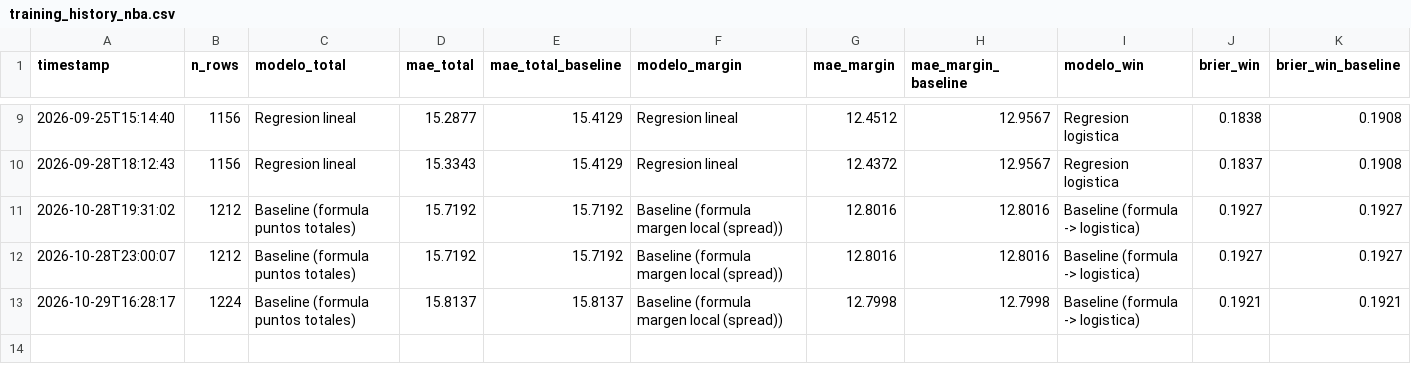
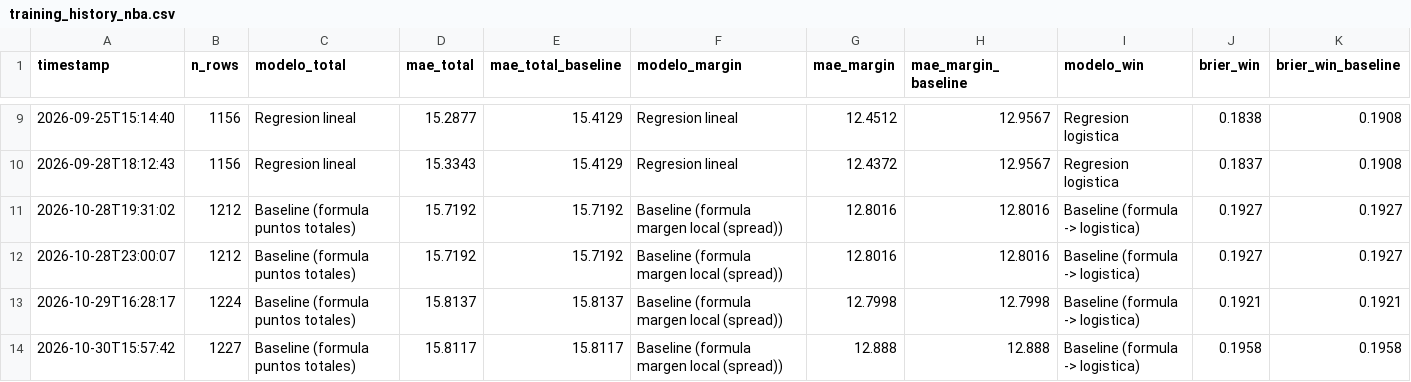
Before and after one commit to BrandonPalmaJobs/apuestas-nba, a CSV file: training_history_nba.csv, drawn as a sheet; only a part is shown, gaps mark what is left out; the diff names each change by its address in the sheet, - before the commit and + after, or states it on an @@ line.

```diff
--- a/training_history_nba.csv
+++ b/training_history_nba.csv
+row 14: 2026-10-30T15:57:42 | 1227 | Baseline (formula puntos totales) | 15.8117 | 15.8117 | Baseline (formula margen local (spread)) | 12.888 | 12.888 | Baseline (formula -> logistica) | 0.1958 | 0.1958
```
Also changed, not shown: training_data_nba.csv, training_history_props.csv, 27 other files.
